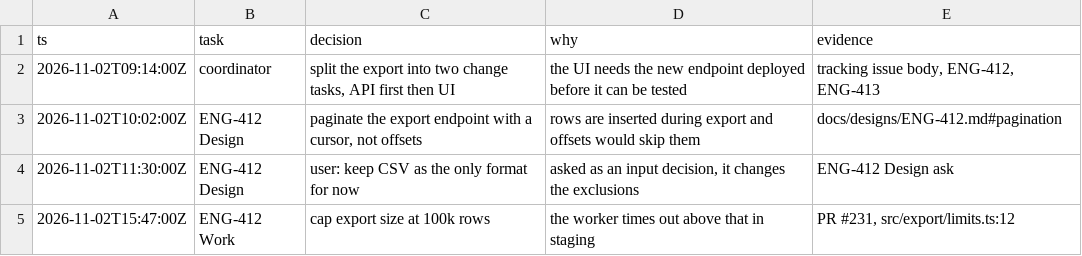
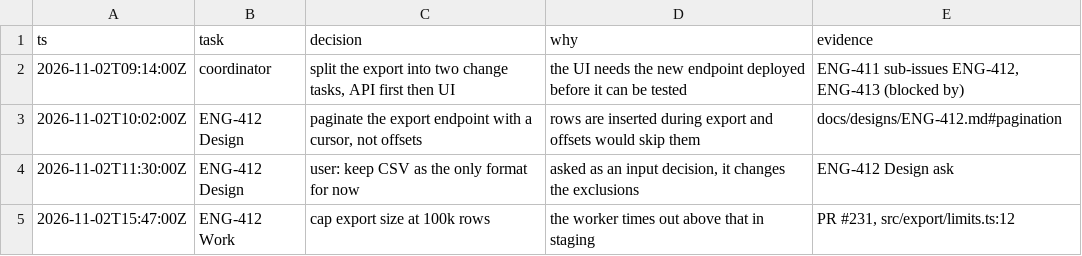
Before and after one commit to hugo082/skills, a TSV file: orchestrate/references/decision-log.tsv, drawn as a sheet.

Commit message:
fix(orchestrate): keep the roadmap only as the tracker's state (#15)

```diff
--- a/orchestrate/references/decision-log.tsv
+++ b/orchestrate/references/decision-log.tsv
@@ -1,3 +1,3 @@
 ts	task	decision	why	evidence
-2026-11-02T09:14:00Z	coordinator	split the export into two change tasks, API first then UI	the UI needs the new endpoint deployed before it can be tested	tracking issue body, ENG-412, ENG-413
+2026-11-02T09:14:00Z	coordinator	split the export into two change tasks, API first then UI	the UI needs the new endpoint deployed before it can be tested	ENG-411 sub-issues ENG-412, ENG-413 (blocked by)
 2026-11-02T10:02:00Z	ENG-412 Design	paginate the export endpoint with a cursor, not offsets	rows are inserted during export and offsets would skip them	docs/designs/ENG-412.md#pagination
```
Also changed, not shown: 1 other file.
